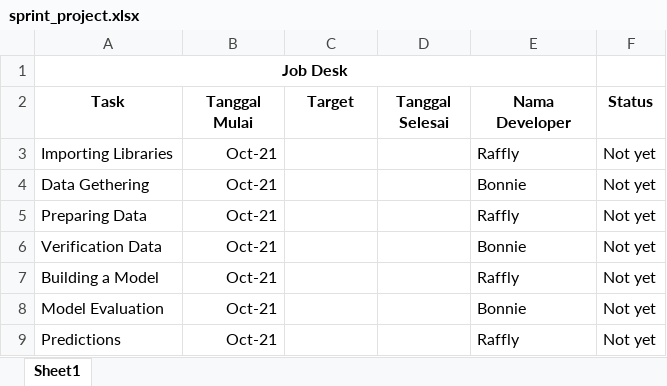
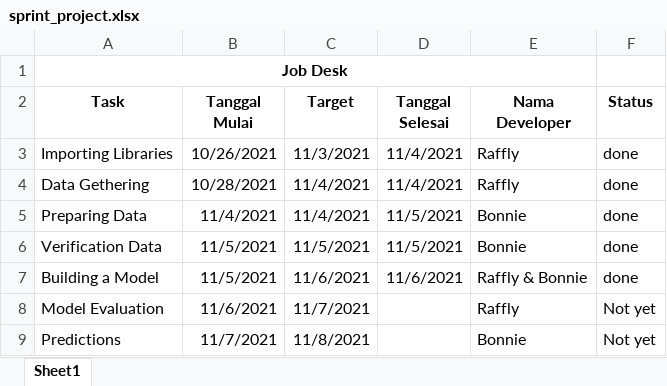
Before and after one commit to Rafterbang/TugasPraktikumML_258-271, an Excel workbook: sprint_project.xlsx, sheet Sheet1, drawn as a sheet; values as stored, in another font and other column widths than the file's, no borders; the diff names each change by its address in the sheet, - before the commit and + after, or states it on an @@ line.

Commit message:
Progress

```diff
--- a/sprint_project.xlsx (sheet Sheet1)
+++ b/sprint_project.xlsx (sheet Sheet1)
-B3 (Tanggal Mulai): Oct-21
+B3 (Tanggal Mulai): 10/26/2021
-C3 (Target): (empty)
+C3 (Target): 11/3/2021
-D3:D4 (Tanggal Selesai): (empty)
+D3:D4 (Tanggal Selesai): 11/4/2021
-F3:F7 (Status): Not yet
+F3:F7 (Status): done
-B4 (Tanggal Mulai): Oct-21
+B4 (Tanggal Mulai): 10/28/2021
-C4:C5 (Target): (empty)
+C4:C5 (Target): 11/4/2021
-E4 (Nama Developer): Bonnie
+E4 (Nama Developer): Raffly
-B5 (Tanggal Mulai): Oct-21
+B5 (Tanggal Mulai): 11/4/2021
-D5:D6 (Tanggal Selesai): (empty)
+D5:D6 (Tanggal Selesai): 11/5/2021
-E5 (Nama Developer): Raffly
+E5 (Nama Developer): Bonnie
-B6:B7 (Tanggal Mulai): Oct-21
+B6:B7 (Tanggal Mulai): 11/5/2021
-C6 (Target): (empty)
+C6 (Target): 11/5/2021
-C7 (Target): (empty)
+C7 (Target): 11/6/2021
-D7 (Tanggal Selesai): (empty)
+D7 (Tanggal Selesai): 11/6/2021
-E7 (Nama Developer): Raffly
+E7 (Nama Developer): Raffly & Bonnie
-B8 (Tanggal Mulai): Oct-21
+B8 (Tanggal Mulai): 11/6/2021
-C8 (Target): (empty)
+C8 (Target): 11/7/2021
-E8 (Nama Developer): Bonnie
+E8 (Nama Developer): Raffly
-B9 (Tanggal Mulai): Oct-21
+B9 (Tanggal Mulai): 11/7/2021
-C9 (Target): (empty)
+C9 (Target): 11/8/2021
-E9 (Nama Developer): Raffly
+E9 (Nama Developer): Bonnie
```
